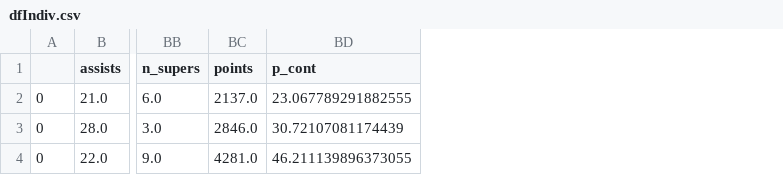
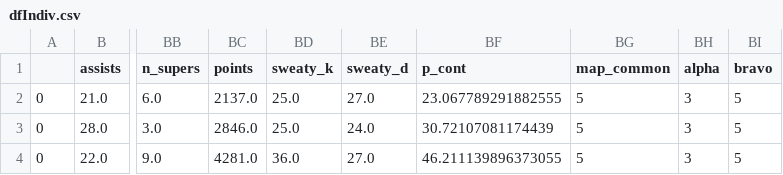
Before and after one commit to stats-of-osiris/DestinyAPI, a CSV file: reportcontext/dfIndiv.csv, drawn as a sheet; only a part is shown, gaps mark what is left out; the diff names each change by its address in the sheet, - before the commit and + after, or states it on an @@ line.

```diff
--- a/reportcontext/dfIndiv.csv
+++ b/reportcontext/dfIndiv.csv
+column BD (sweaty_k), rows 2-4: 25.0 | 25.0 | 36.0
+column BE (sweaty_d), rows 2-4: 27.0 | 24.0 | 27.0
+column BG (map_common), rows 2-4: all 5
+column BH (alpha), rows 2-4: all 3
+column BI (bravo), rows 2-4: all 5
```
Also changed, not shown: reportcontext/dfGames.csv, reportcontext/dfStats.csv, 5 other files.
